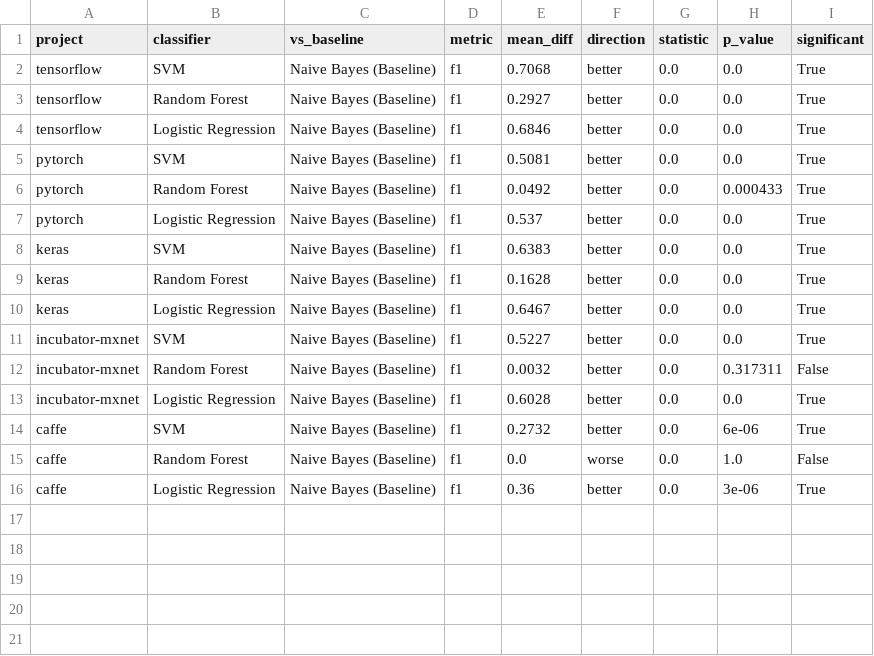
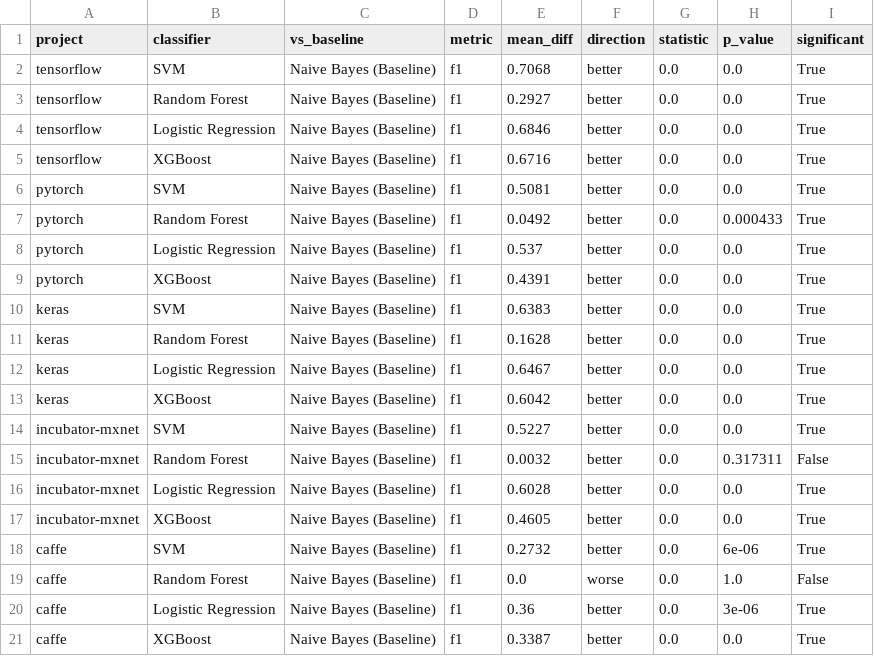
Before and after one commit to sheunsho/ISE, a CSV file: lab1/results/wilcoxon_tests.csv, drawn as a sheet; the diff names each change by its address in the sheet, - before the commit and + after, or states it on an @@ line.

Commit message:
New results after adding XGBoost in prev commit

```diff
--- a/lab1/results/wilcoxon_tests.csv
+++ b/lab1/results/wilcoxon_tests.csv
+row 5: tensorflow | XGBoost | Naive Bayes (Baseline) | f1 | 0.6716 | better | 0.0 | 0.0 | True
+row 9: pytorch | XGBoost | Naive Bayes (Baseline) | f1 | 0.4391 | better | 0.0 | 0.0 | True
+row 13: keras | XGBoost | Naive Bayes (Baseline) | f1 | 0.6042 | better | 0.0 | 0.0 | True
+row 17: incubator-mxnet | XGBoost | Naive Bayes (Baseline) | f1 | 0.4605 | better | 0.0 | 0.0 | True
+row 21: caffe | XGBoost | Naive Bayes (Baseline) | f1 | 0.3387 | better | 0.0 | 0.0 | True
```
Also changed, not shown: lab1/results/summary_results.csv, 6 other files.
